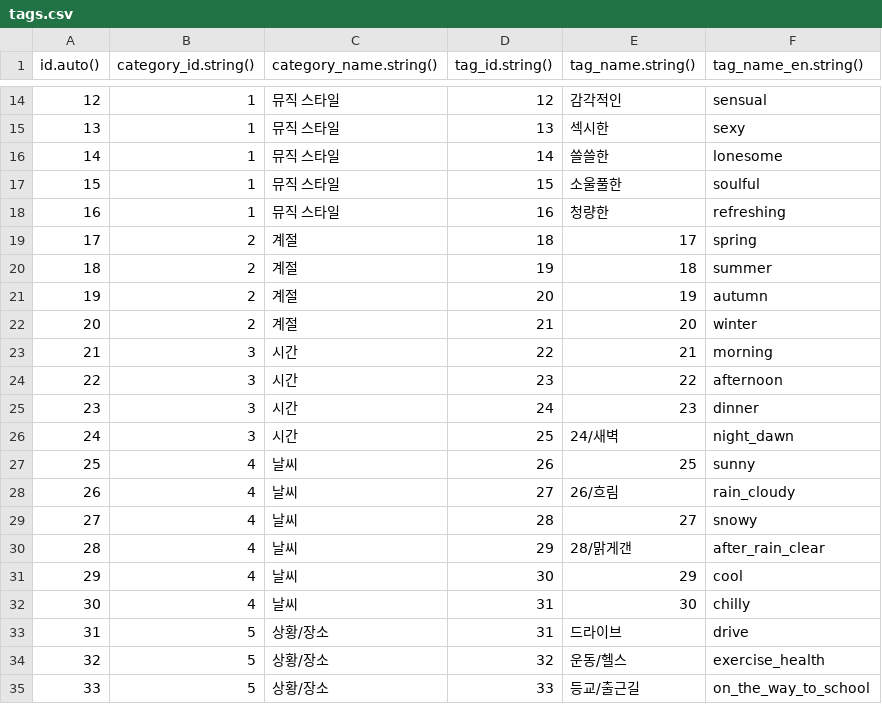
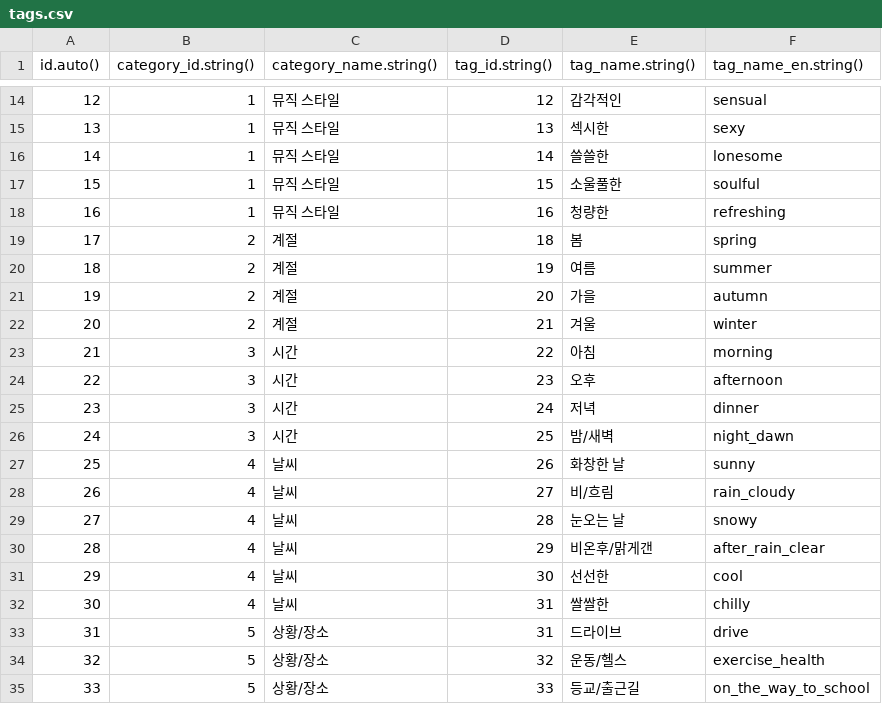
Before and after one commit to Rory0304/TrendLime, a CSV file: server/insert_data/tags.csv, drawn as a sheet; only a part is shown, gaps mark what is left out.

```diff
--- a/server/insert_data/tags.csv
+++ b/server/insert_data/tags.csv
@@ -18,16 +18,16 @@ id.auto(),category_id.string(),category_name.string(),tag_id.string(),tag_name.s
 16,1,뮤직 스타일,16,청량한,refreshing,
-17,2,계절,18,17,spring,
-18,2,계절,19,18,summer,
-19,2,계절,20,19,autumn,
-20,2,계절,21,20,winter,
-21,3,시간,22,21,morning,
-22,3,시간,23,22,afternoon,
-23,3,시간,24,23,dinner,
-24,3,시간,25,24/새벽,night_dawn,
-25,4,날씨,26,25,sunny,
-26,4,날씨,27,26/흐림,rain_cloudy,
-27,4,날씨,28,27,snowy,
-28,4,날씨,29,28/맑게갠,after_rain_clear,
-29,4,날씨,30,29,cool,
-30,4,날씨,31,30,chilly,
+17,2,계절,18,봄,spring,
+18,2,계절,19,여름,summer,
+19,2,계절,20,가을,autumn,
+20,2,계절,21,겨울,winter,
+21,3,시간,22,아침,morning,
+22,3,시간,23,오후,afternoon,
+23,3,시간,24,저녁,dinner,
+24,3,시간,25,밤/새벽,night_dawn,
+25,4,날씨,26,화창한 날,sunny,
+26,4,날씨,27,비/흐림,rain_cloudy,
+27,4,날씨,28,눈오는 날,snowy,
+28,4,날씨,29,비온후/맑게갠,after_rain_clear,
+29,4,날씨,30,선선한,cool,
+30,4,날씨,31,쌀쌀한,chilly,
 31,5,상황/장소,31,드라이브,drive,
```
Also changed, not shown: 6 other files.
